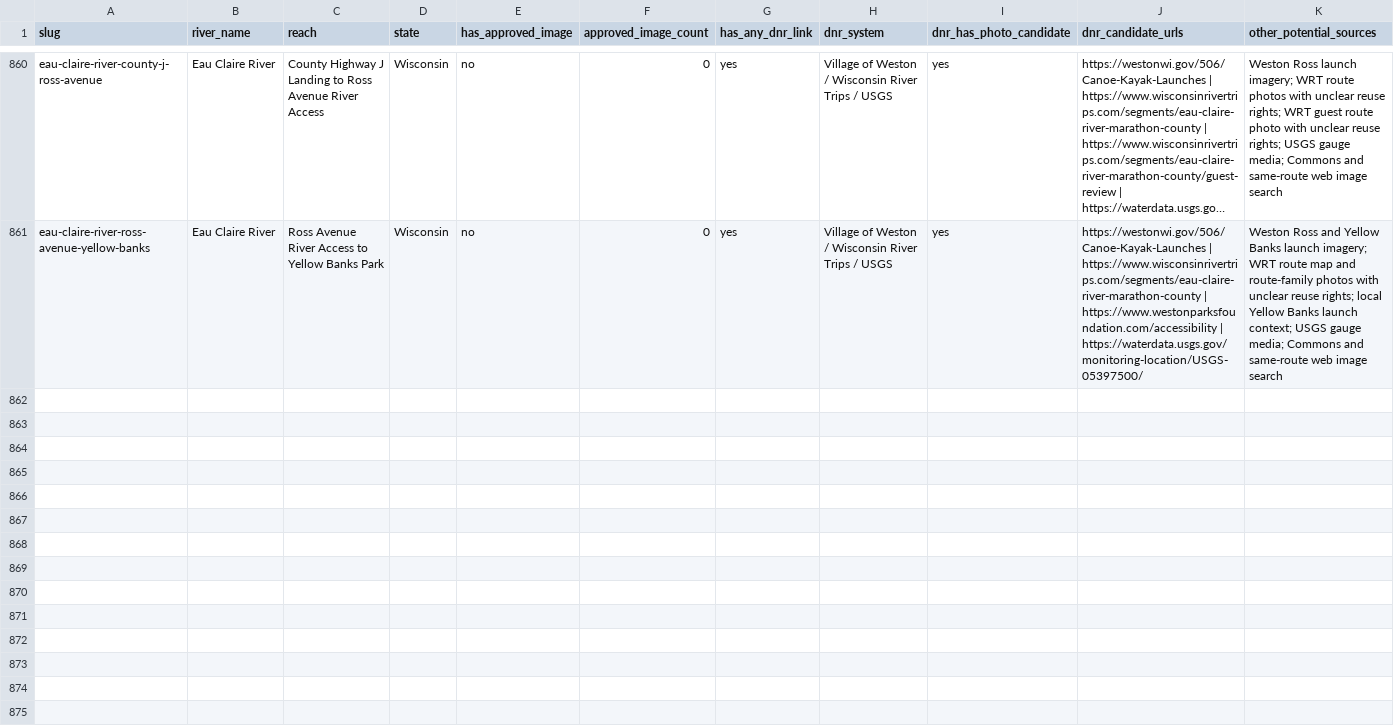
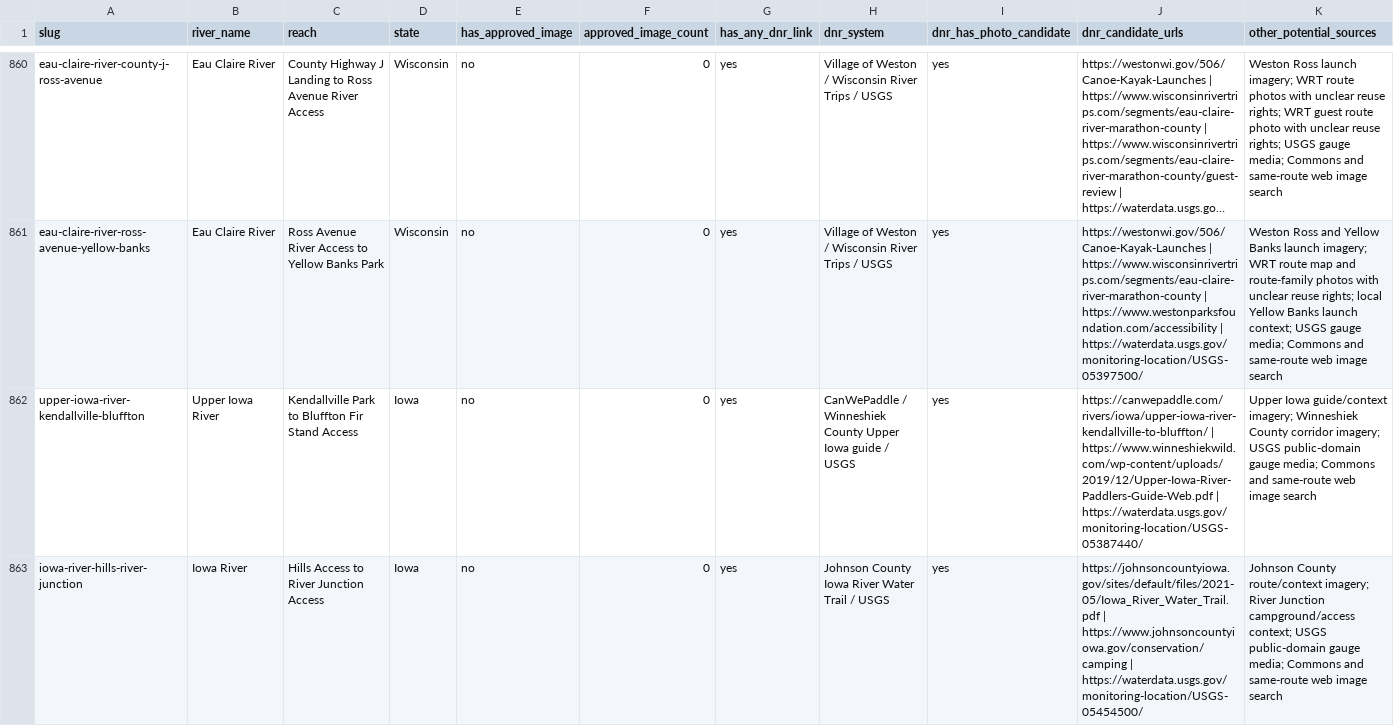
Before and after one commit to EckceptionalSolutions/PaddleTodayV2, a CSV file: docs/river-image-source-audit.csv, drawn as a sheet; only a part is shown, gaps mark what is left out; long unchanged cells end in …; rows hold the shown columns only; the diff covers the shown part only; the diff names each change by its address in the sheet, - before the commit and + after, or states it on an @@ line.

Commit message:
Add Iowa baseline gap routes

```diff
--- a/docs/river-image-source-audit.csv
+++ b/docs/river-image-source-audit.csv
+row 862: upper-iowa-river-kendallville-bluffton | Upper Iowa River | Kendallville Park to Bluffton Fir Stand Access | Iowa | no | 0 | yes | CanWePaddle / Winneshiek County Upper Iowa guide / USGS | yes | https://canwepaddle.com/rivers/iowa/upper-iowa-river-kendallville-to-bluffton/ | https://www.winneshiekwild.com/wp-content/uploads/2019/12/Upper-Iowa-River-Paddlers-Guide-Web.pdf | https://waterdata.usgs.gov/monitoring-location/USGS-05387440/ | Upper Iowa guide/context imagery; Winneshiek County corridor imagery; USGS public-domain gauge media; Commons and same-route web image search
+row 863: iowa-river-hills-river-junction | Iowa River | Hills Access to River Junction Access | Iowa | no | 0 | yes | Johnson County Iowa River Water Trail / USGS | yes | https://johnsoncountyiowa.gov/sites/default/files/2021-05/Iowa_River_Water_Trail.pdf | https://www.johnsoncountyiowa.gov/conservation/camping | https://waterdata.usgs.gov/monitoring-location/USGS-05454500/ | Johnson County route/context imagery; River Junction campground/access context; USGS public-domain gauge media; Commons and same-route web image search
```
Also changed, not shown: 1 added row elsewhere in this file, 25 other files.
